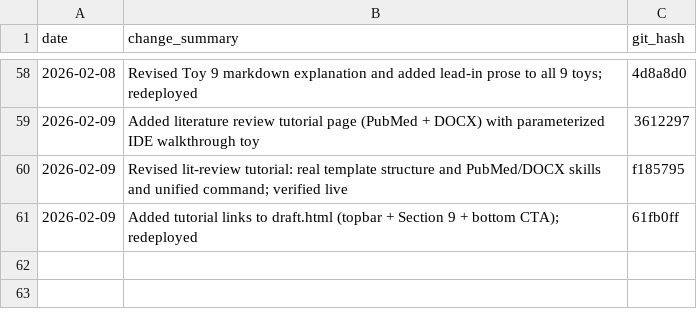
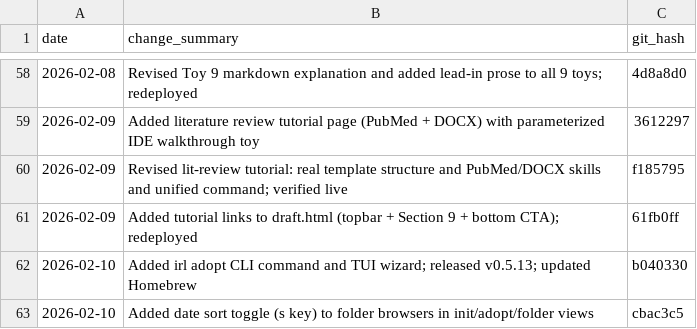
Before and after one commit to drpedapati/irl-template, a CSV file: plans/main-plan-log.csv, drawn as a sheet; only a part is shown, gaps mark what is left out.

```diff
--- a/plans/main-plan-log.csv
+++ b/plans/main-plan-log.csv
@@ -61 +61,3 @@ date,change_summary,git_hash
 2026-02-09,Added tutorial links to draft.html (topbar + Section 9 + bottom CTA); redeployed,61fb0ff
+2026-02-10,Added irl adopt CLI command and TUI wizard; released v0.5.13; updated Homebrew,b040330
+2026-02-10,Added date sort toggle (s key) to folder browsers in init/adopt/folder views,cbac3c5
```
Also changed, not shown: 1 other file.
